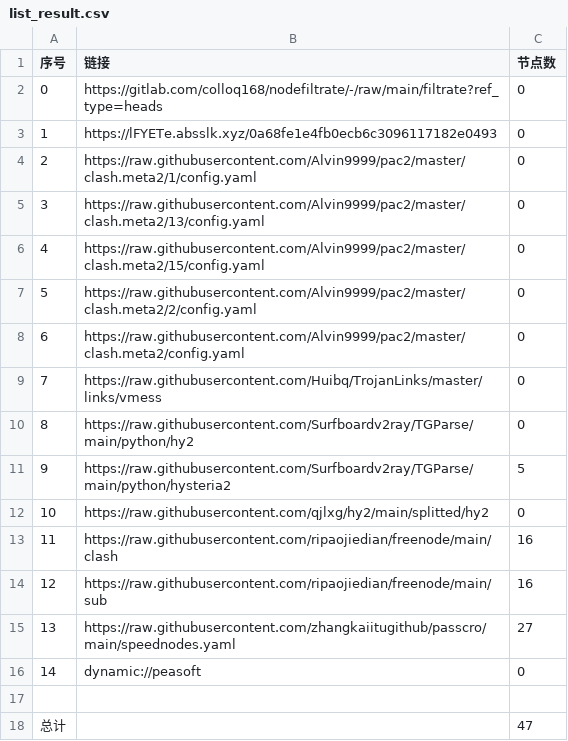
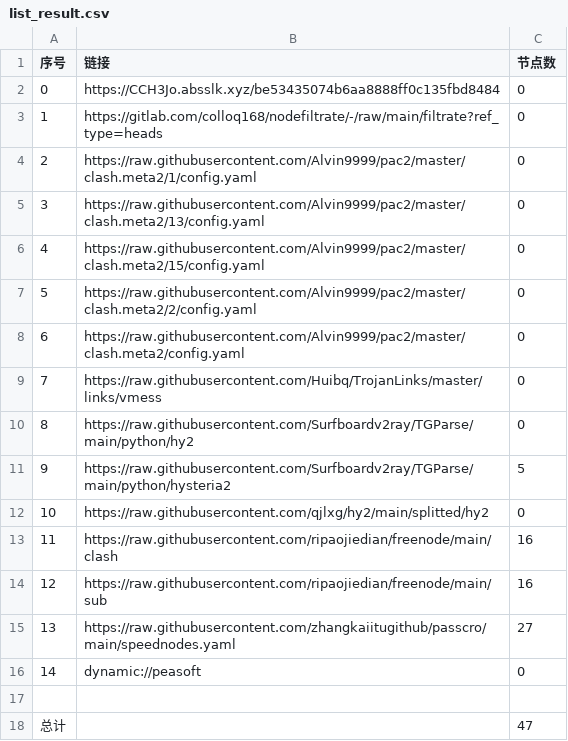
Before and after one commit to lonng2024/AutoMergePublicNodes, a CSV file: list_result.csv, drawn as a sheet.

```diff
--- a/list_result.csv
+++ b/list_result.csv
@@ -1,4 +1,4 @@
 序号,链接,节点数
-0,https://gitlab.com/colloq168/nodefiltrate/-/raw/main/filtrate?ref_type=heads,0
-1,https://lFYETe.absslk.xyz/0a68fe1e4fb0ecb6c3096117182e0493,0
+0,https://CCH3Jo.absslk.xyz/be53435074b6aa8888ff0c135fbd8484,0
+1,https://gitlab.com/colloq168/nodefiltrate/-/raw/main/filtrate?ref_type=heads,0
 2,https://raw.githubusercontent.com/Alvin9999/pac2/master/clash.meta2/1/config.yaml,0
```
Also changed, not shown: 3 other files.
